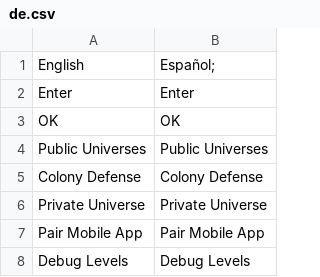
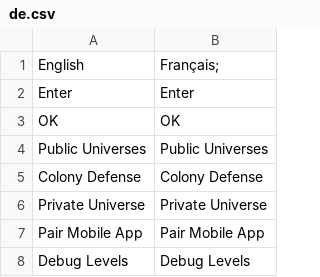
Before and after one commit to gOOvER/Translation-Osiris-NewDawn, a CSV file: de.csv, drawn as a sheet; only a part is shown.

Commit message:
New translations fr.csv (German)

```diff
--- a/de.csv
+++ b/de.csv
@@ -1,2 +1,2 @@
-"English","Español;"
+"English","Français;"
 "Enter","Enter"
```
